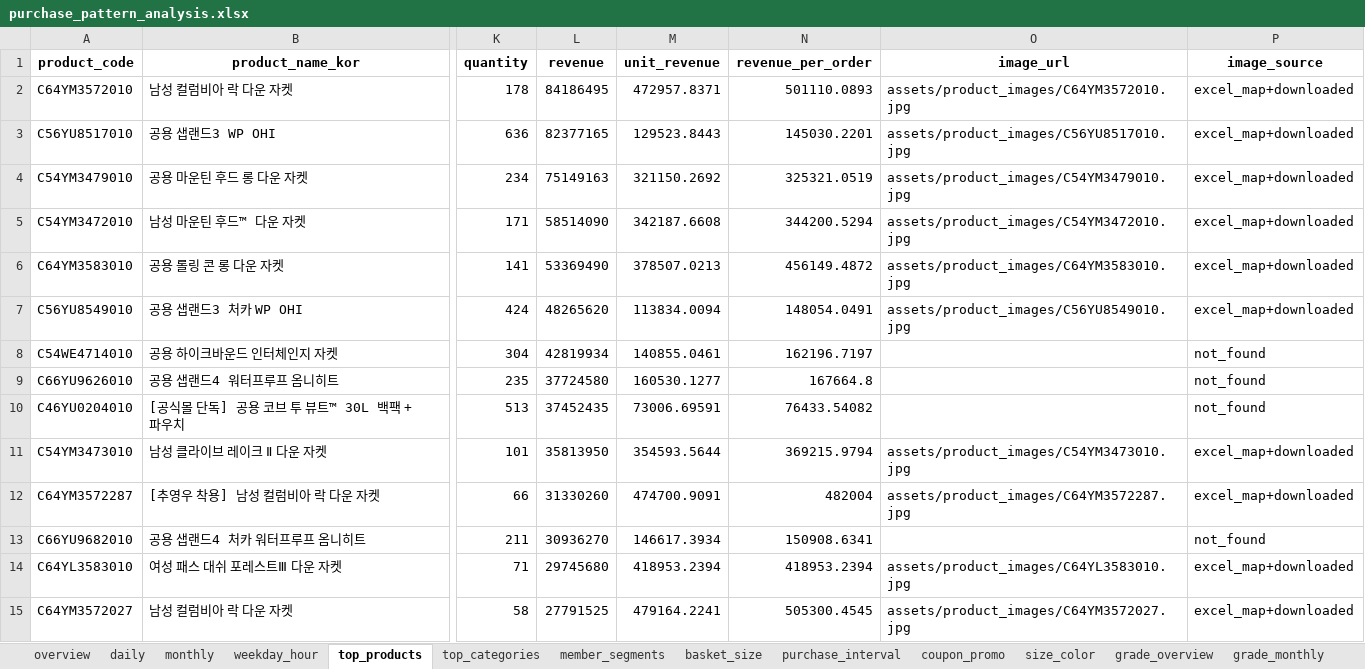
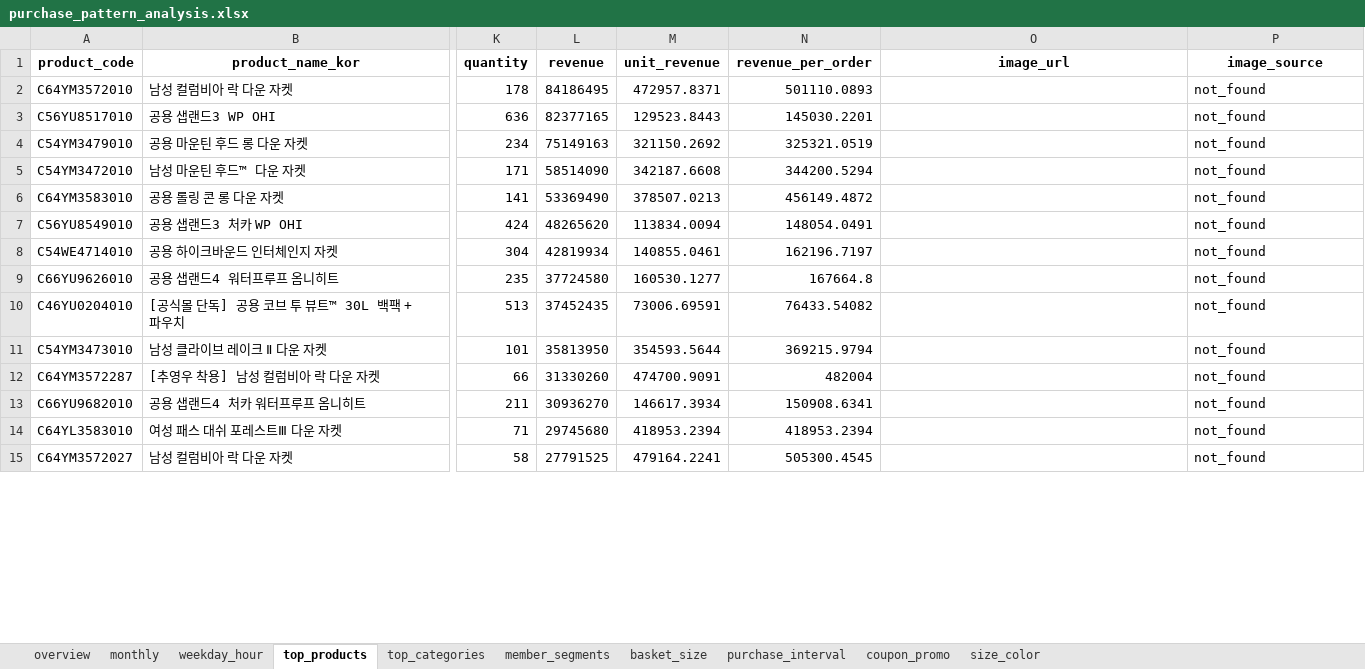
Before and after one commit to koreacolumbia-dotcom/E-comm-marketing-hub, an Excel workbook: site/data/purchase_pattern/purchase_pattern_analysis.xlsx, sheet top_products, drawn as a sheet; only a part is shown, gaps mark what is left out; values as stored, in another font and other column widths than the file's, no borders; the diff covers the shown part only; the diff names each change by its address in the sheet, - before the commit and + after, or states it on an @@ line.

```diff
--- a/site/data/purchase_pattern/purchase_pattern_analysis.xlsx (sheet top_products)
+++ b/site/data/purchase_pattern/purchase_pattern_analysis.xlsx (sheet top_products)
-sheet tab: daily
-sheet tab: grade_overview
-sheet tab: grade_monthly
-O2 (image_url): assets/product_images/C64YM3572010.jpg
+O2 (image_url): (empty)
-P2:P7 (image_source): excel_map+downloaded
+P2:P7 (image_source): not_found
-O3 (image_url): assets/product_images/C56YU8517010.jpg
+O3 (image_url): (empty)
-O4 (image_url): assets/product_images/C54YM3479010.jpg
+O4 (image_url): (empty)
-O5 (image_url): assets/product_images/C54YM3472010.jpg
+O5 (image_url): (empty)
-O6 (image_url): assets/product_images/C64YM3583010.jpg
+O6 (image_url): (empty)
-O7 (image_url): assets/product_images/C56YU8549010.jpg
+O7 (image_url): (empty)
-O11 (image_url): assets/product_images/C54YM3473010.jpg
+O11 (image_url): (empty)
-P11:P12 (image_source): excel_map+downloaded
+P11:P12 (image_source): not_found
-O12 (image_url): assets/product_images/C64YM3572287.jpg
+O12 (image_url): (empty)
-O14 (image_url): assets/product_images/C64YL3583010.jpg
+O14 (image_url): (empty)
-P14:P15 (image_source): excel_map+downloaded
+P14:P15 (image_source): not_found
-O15 (image_url): assets/product_images/C64YM3572027.jpg
+O15 (image_url): (empty)
```
Also changed, not shown: 600 edited cells elsewhere in this sheet, sheet weekday_hour, sheet member_segments, sheet basket_size, sheet coupon_promo, sheet purchase_interval, sheet monthly, 1 more sheet, other sheet tabs, 23 other files.
